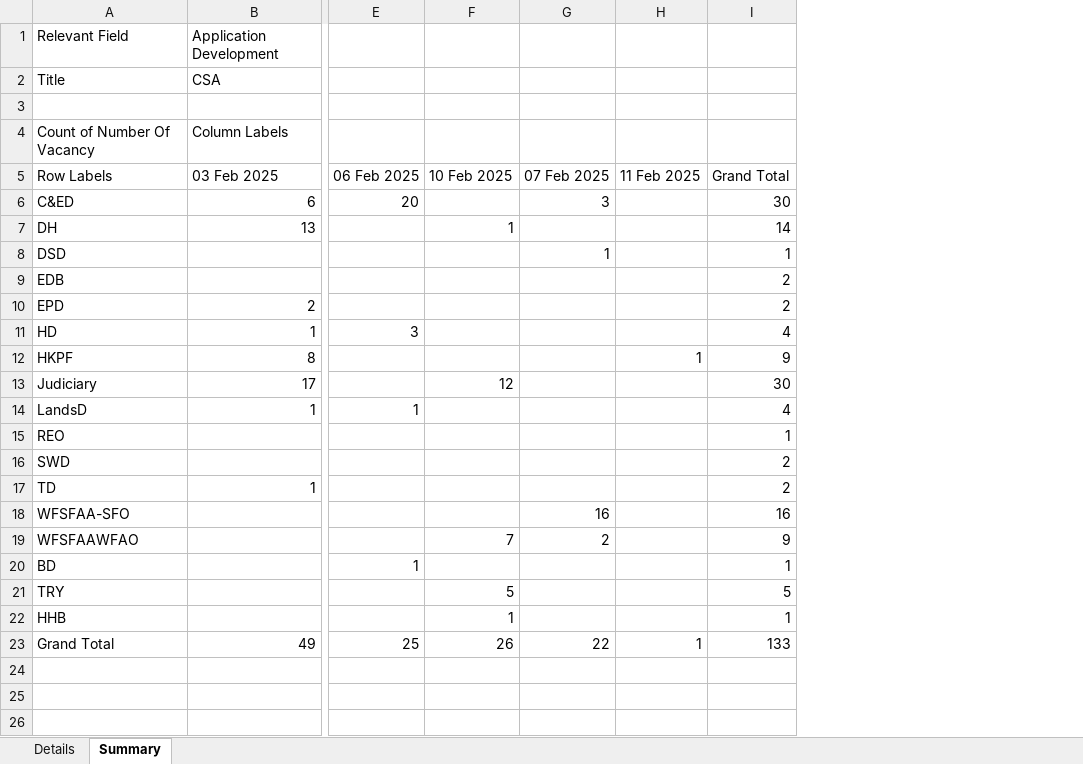
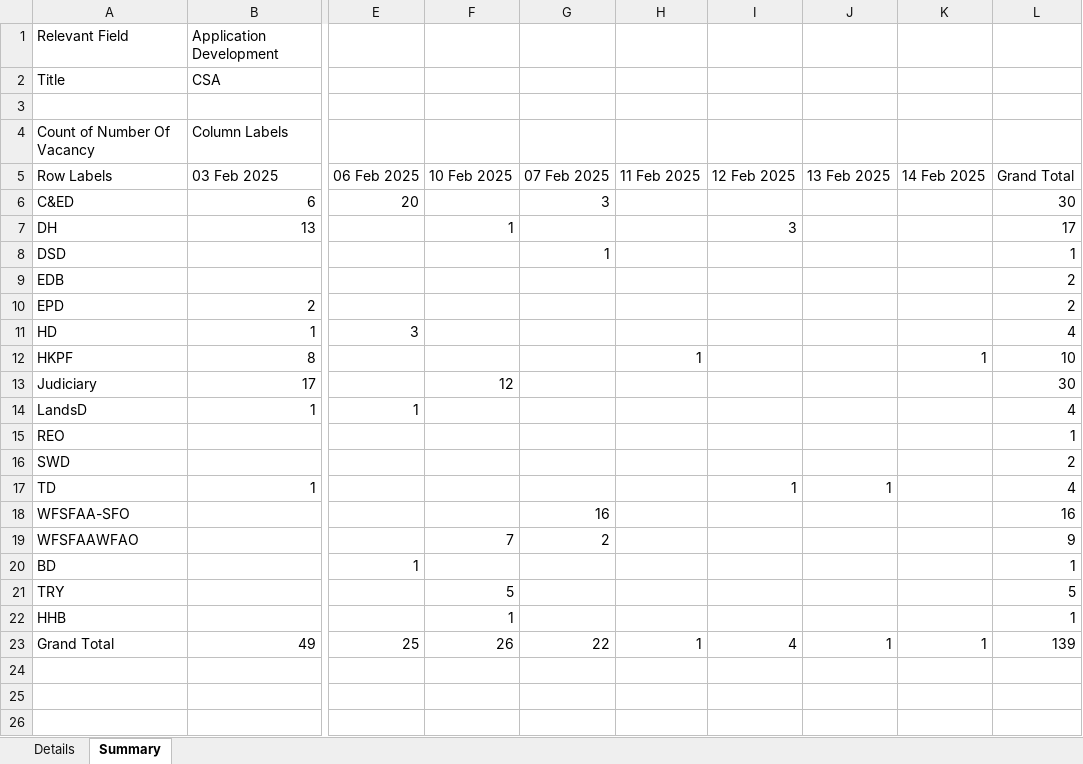
Before and after one commit to hombrest/Mytestprj, an Excel workbook: My_library/job_detail.xlsx, sheet Summary, drawn as a sheet; only a part is shown, gaps mark what is left out; values as stored, in another font and other column widths than the file's, no borders; addresses are those after the commit; the diff names each change by its address in the sheet, - before the commit and + after, or states it on an @@ line.

```diff
--- a/My_library/job_detail.xlsx (sheet Summary)
+++ b/My_library/job_detail.xlsx (sheet Summary)
+column I, rows 5-23: 12 Feb 2025 |  | 3 |  |  |  |  |  |  |  |  |  | 1 |  |  |  |  |  | 4
+column J, rows 5-23: 13 Feb 2025 |  |  |  |  |  |  |  |  |  |  |  | 1 |  |  |  |  |  | 1
+column K, rows 5-23: 14 Feb 2025 |  |  |  |  |  |  | 1 |  |  |  |  |  |  |  |  |  |  | 1
-L7: 14
+L7: 17
-L12: 9
+L12: 10
-L17: 2
+L17: 4
-L23: 133
+L23: 139
```
Also changed, not shown: sheet Details.
